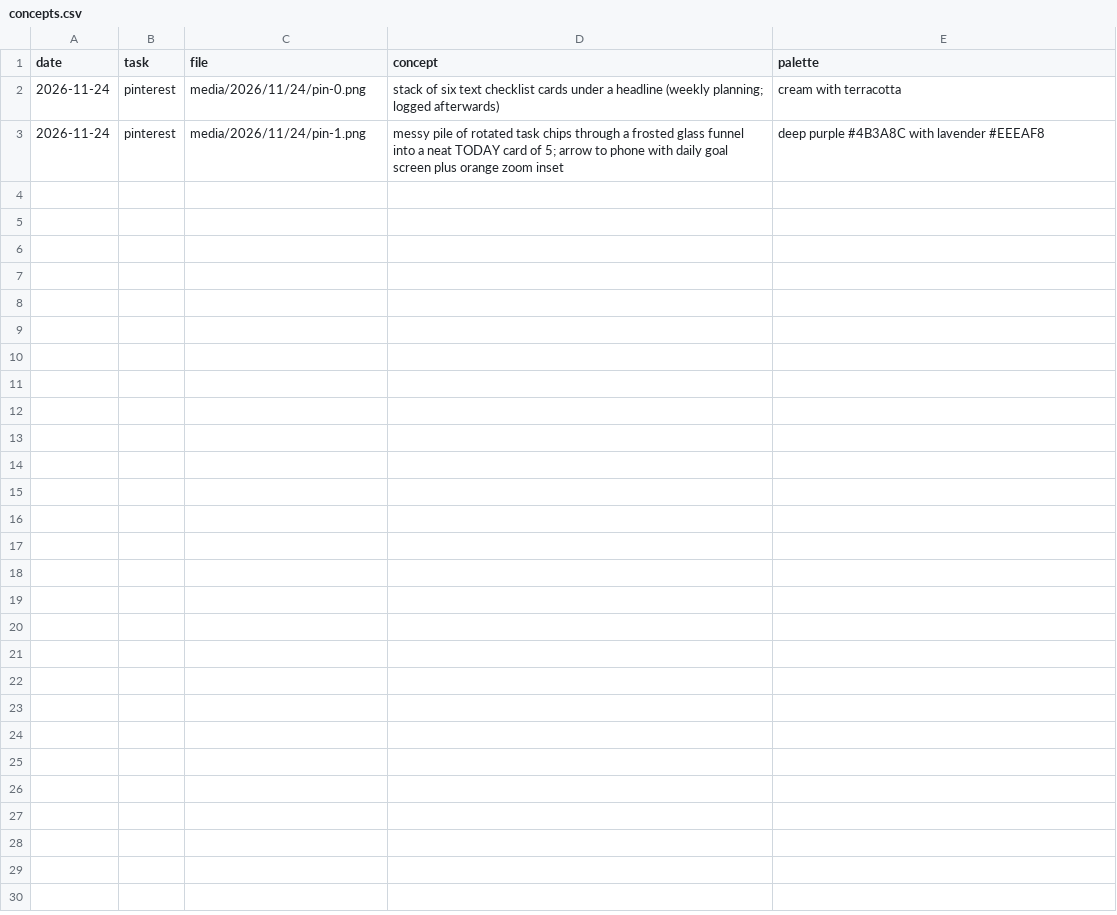
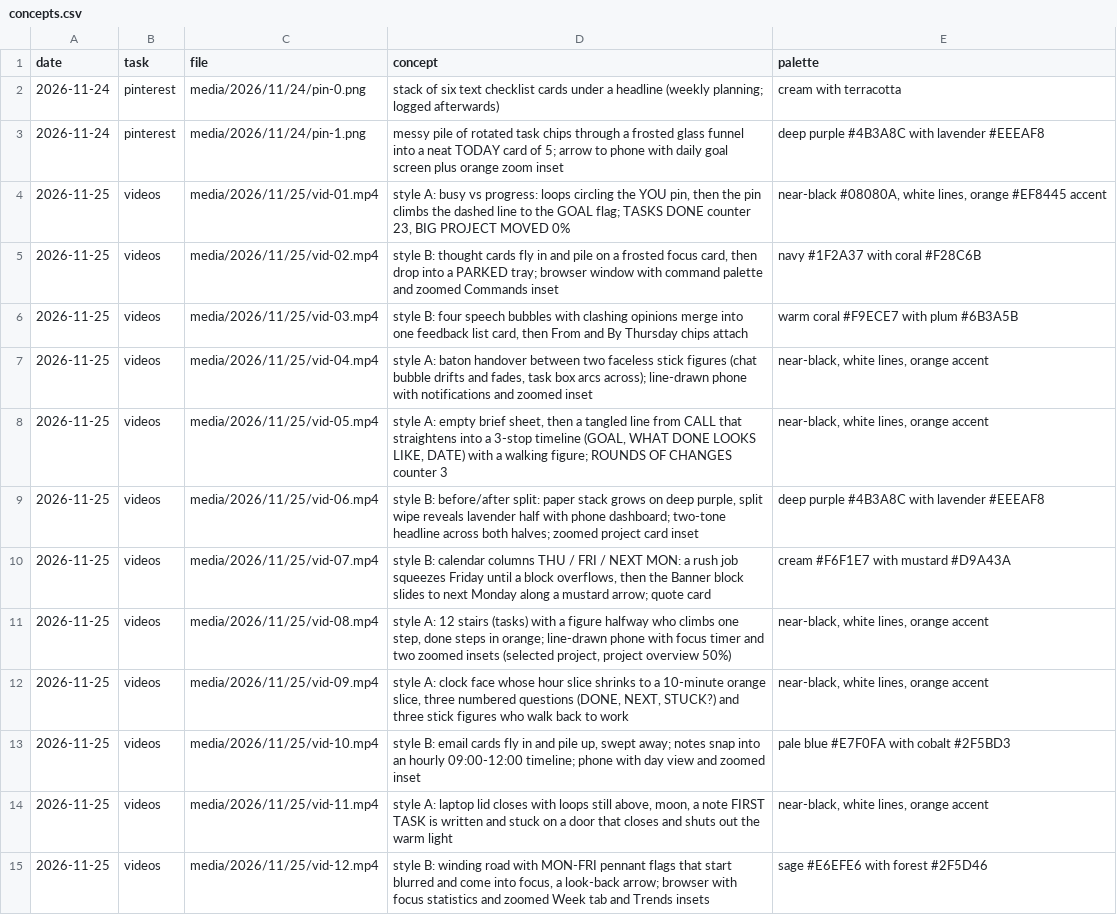
Before and after one commit to parvezzsheikh798/social-media-Post, a CSV file: media/concepts.csv, drawn as a sheet; the diff names each change by its address in the sheet, - before the commit and + after, or states it on an @@ line.

```diff
--- a/media/concepts.csv
+++ b/media/concepts.csv
+row 4: 2026-11-25 | videos | media/2026/11/25/vid-01.mp4 | style A: busy vs progress: loops circling the YOU pin, then the pin climbs the dashed line to the GOAL flag; TASKS DONE counter 23, BIG PROJECT MOVED 0% | near-black #08080A, white lines, orange #EF8445 accent
+row 5: 2026-11-25 | videos | media/2026/11/25/vid-02.mp4 | style B: thought cards fly in and pile on a frosted focus card, then drop into a PARKED tray; browser window with command palette and zoomed Commands inset | navy #1F2A37 with coral #F28C6B
+row 6: 2026-11-25 | videos | media/2026/11/25/vid-03.mp4 | style B: four speech bubbles with clashing opinions merge into one feedback list card, then From and By Thursday chips attach | warm coral #F9ECE7 with plum #6B3A5B
+row 7: 2026-11-25 | videos | media/2026/11/25/vid-04.mp4 | style A: baton handover between two faceless stick figures (chat bubble drifts and fades, task box arcs across); line-drawn phone with notifications and zoomed inset | near-black, white lines, orange accent
+row 8: 2026-11-25 | videos | media/2026/11/25/vid-05.mp4 | style A: empty brief sheet, then a tangled line from CALL that straightens into a 3-stop timeline (GOAL, WHAT DONE LOOKS LIKE, DATE) with a walking figure; ROUNDS OF CHANGES counter 3 | near-black, white lines, orange accent
+row 9: 2026-11-25 | videos | media/2026/11/25/vid-06.mp4 | style B: before/after split: paper stack grows on deep purple, split wipe reveals lavender half with phone dashboard; two-tone headline across both halves; zoomed project card inset | deep purple #4B3A8C with lavender #EEEAF8
+row 10: 2026-11-25 | videos | media/2026/11/25/vid-07.mp4 | style B: calendar columns THU / FRI / NEXT MON: a rush job squeezes Friday until a block overflows, then the Banner block slides to next Monday along a mustard arrow; quote card | cream #F6F1E7 with mustard #D9A43A
+row 11: 2026-11-25 | videos | media/2026/11/25/vid-08.mp4 | style A: 12 stairs (tasks) with a figure halfway who climbs one step, done steps in orange; line-drawn phone with focus timer and two zoomed insets (selected project, project overview 50%) | near-black, white lines, orange accent
+row 12: 2026-11-25 | videos | media/2026/11/25/vid-09.mp4 | style A: clock face whose hour slice shrinks to a 10-minute orange slice, three numbered questions (DONE, NEXT, STUCK?) and three stick figures who walk back to work | near-black, white lines, orange accent
+row 13: 2026-11-25 | videos | media/2026/11/25/vid-10.mp4 | style B: email cards fly in and pile up, swept away; notes snap into an hourly 09:00-12:00 timeline; phone with day view and zoomed inset | pale blue #E7F0FA with cobalt #2F5BD3
+row 14: 2026-11-25 | videos | media/2026/11/25/vid-11.mp4 | style A: laptop lid closes with loops still above, moon, a note FIRST TASK is written and stuck on a door that closes and shuts out the warm light | near-black, white lines, orange accent
+row 15: 2026-11-25 | videos | media/2026/11/25/vid-12.mp4 | style B: winding road with MON-FRI pennant flags that start blurred and come into focus, a look-back arrow; browser with focus statistics and zoomed Week tab and Trends insets | sage #E6EFE6 with forest #2F5D46
```
Also changed, not shown: screenshots/usage.csv, 12 other files.
